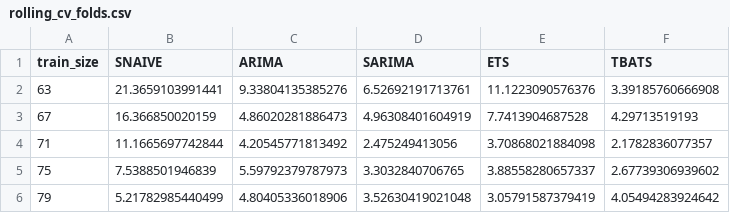
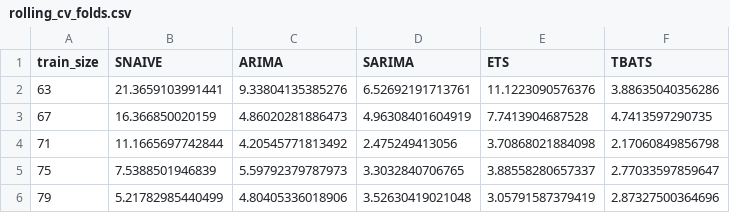
Before and after one commit to Konozo24/lrt-time-series-forecast, a CSV file: output/rolling_cv_folds.csv, drawn as a sheet.

Commit message:
update cv folds summary

```diff
--- a/output/rolling_cv_folds.csv
+++ b/output/rolling_cv_folds.csv
@@ -1,6 +1,6 @@
 "train_size","SNAIVE","ARIMA","SARIMA","ETS","TBATS"
-63,21.3659103991441,9.33804135385276,6.52692191713761,11.1223090576376,3.39185760666908
-67,16.366850020159,4.86020281886473,4.96308401604919,7.7413904687528,4.29713519193
-71,11.1665697742844,4.20545771813492,2.475249413056,3.70868021884098,2.1782836077357
-75,7.5388501946839,5.59792379787973,3.3032840706765,3.88558280657337,2.67739306939602
-79,5.21782985440499,4.80405336018906,3.52630419021048,3.05791587379419,4.05494283924642
+63,21.3659103991441,9.33804135385276,6.52692191713761,11.1223090576376,3.88635040356286
+67,16.366850020159,4.86020281886473,4.96308401604919,7.7413904687528,4.7413597290735
+71,11.1665697742844,4.20545771813492,2.475249413056,3.70868021884098,2.17060849856798
+75,7.5388501946839,5.59792379787973,3.3032840706765,3.88558280657337,2.77033597859647
+79,5.21782985440499,4.80405336018906,3.52630419021048,3.05791587379419,2.87327500364696
```
Also changed, not shown: 1 other file.
